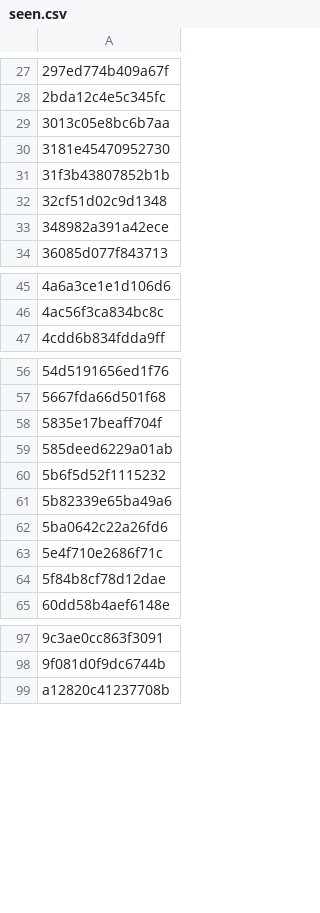
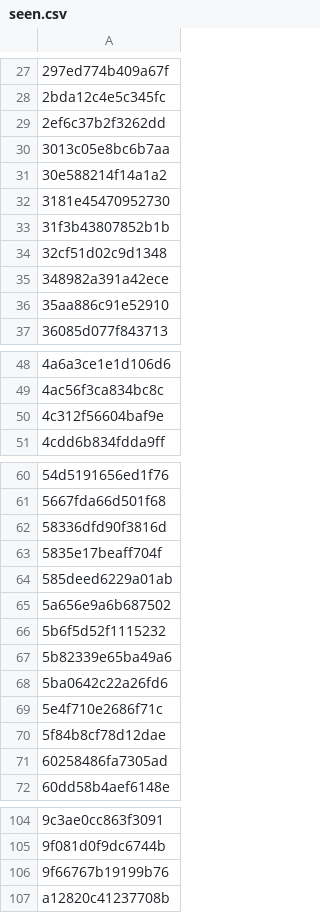
Before and after one commit to anasadil33/jobtracker, a CSV file: seen.csv, drawn as a sheet; only a part is shown, gaps mark what is left out; the diff covers the shown part only; the diff names each change by its address in the sheet, - before the commit and + after, or states it on an @@ line.

```diff
--- a/seen.csv
+++ b/seen.csv
+row 29: 2ef6c37b2f3262dd
+row 31: 30e588214f14a1a2
+row 36: 35aa886c91e52910
+row 50: 4c312f56604baf9e
+row 62: 58336dfd90f3816d
+row 65: 5a656e9a6b687502
+row 71: 60258486fa7305ad
+row 106: 9f66767b19199b76
```
Also changed, not shown: 3 added rows elsewhere in this file, jobs_latest.csv.
